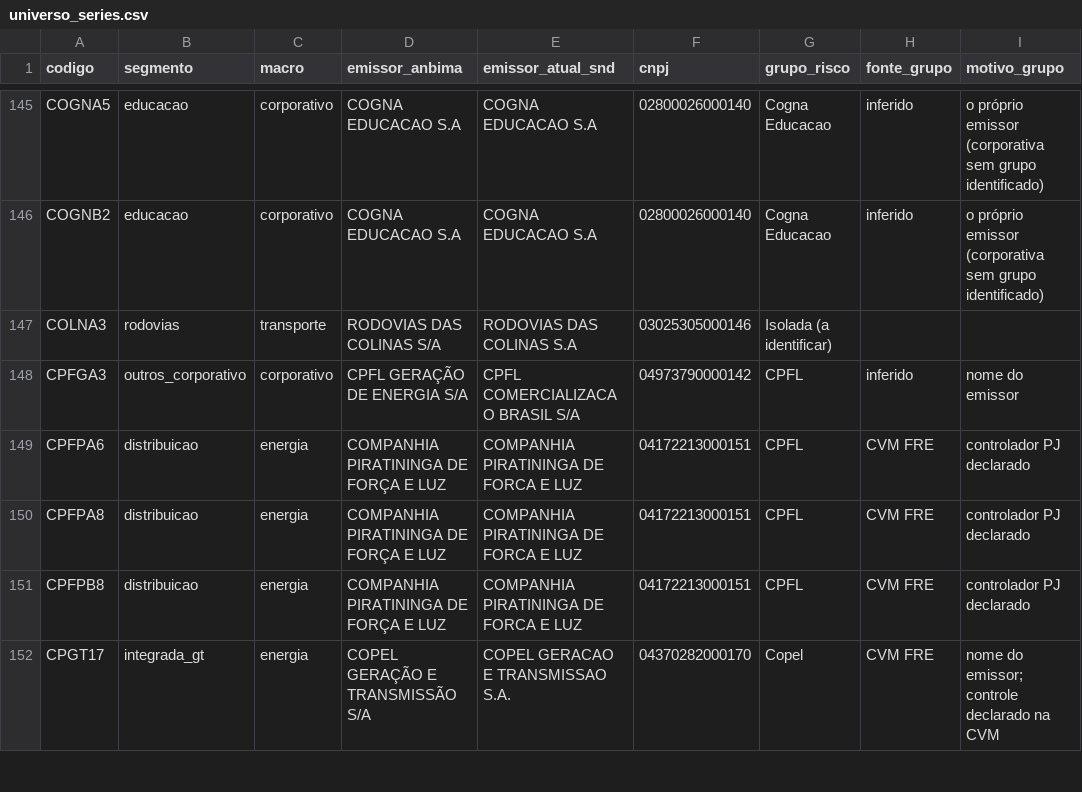
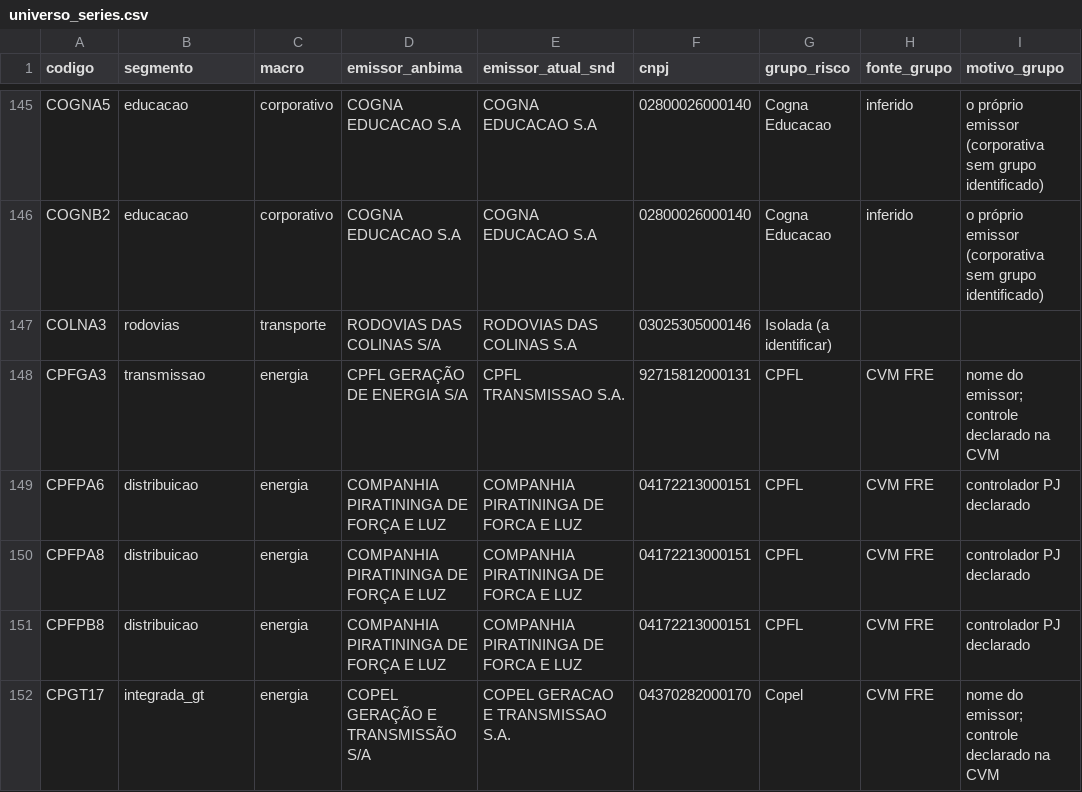
Before and after one commit to alissondpoliveira/grafo-credito, a CSV file: dados/referencia/universo_series.csv, drawn as a sheet; only a part is shown, gaps mark what is left out; the diff covers the shown part only; the diff names each change by its address in the sheet, - before the commit and + after, or states it on an @@ line.

```diff
--- a/dados/referencia/universo_series.csv
+++ b/dados/referencia/universo_series.csv
-B148 (segmento): outros_corporativo
+B148 (segmento): transmissao
-C148 (macro): corporativo
+C148 (macro): energia
-E148 (emissor_atual_snd): CPFL COMERCIALIZACAO BRASIL S/A
+E148 (emissor_atual_snd): CPFL TRANSMISSAO S.A.
-F148 (cnpj): 04973790000142
+F148 (cnpj): 92715812000131
-H148 (fonte_grupo): inferido
+H148 (fonte_grupo): CVM FRE
-I148 (motivo_grupo): nome do emissor
+I148 (motivo_grupo): nome do emissor; controle declarado na CVM
```
Also changed, not shown: 1 removed row and 10 edited cells elsewhere in this file, dados/derivados/atributos_emissor.csv, dados/derivados/jev/fila_revisao.csv, 22 other files.
